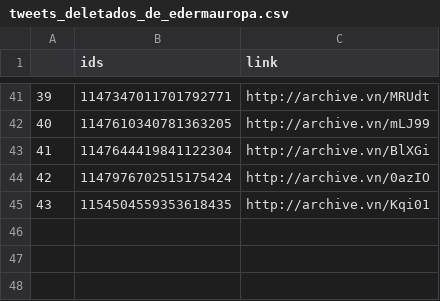
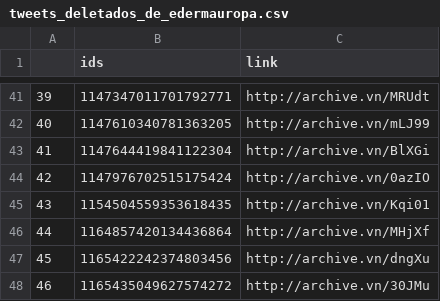
Before and after one commit to projeto7c0/7c0-core, a CSV file: csv/tweets_deletados_de_edermauropa.csv, drawn as a sheet; only a part is shown, gaps mark what is left out.

```diff
--- a/csv/tweets_deletados_de_edermauropa.csv
+++ b/csv/tweets_deletados_de_edermauropa.csv
@@ -45 +45,4 @@
 43,1154504559353618435,http://archive.vn/Kqi01
+44,1164857420134436864,http://archive.vn/MHjXf
+45,1165422242374803456,http://archive.vn/dngXu
+46,1165435049627574272,http://archive.vn/30JMu
```
Also changed, not shown: csv/tweets_deletados_de_carlazambelli17.csv, csv/tweets_deletados_de_depsheridan.csv, 53 other files.
